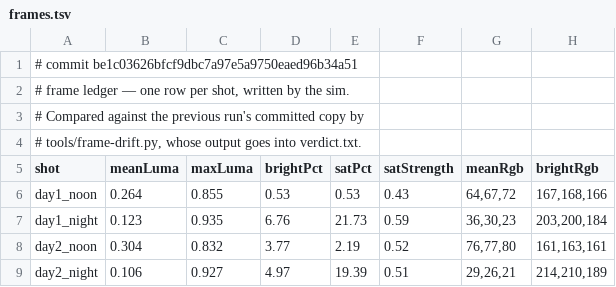
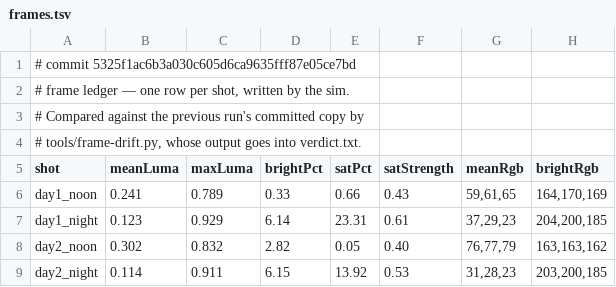
Before and after one commit to jsab258/wc26-picks, a TSV file: game-design/sim-shots/frames.tsv, drawn as a sheet; only a part is shown; the diff covers the shown part only.

```diff
--- a/game-design/sim-shots/frames.tsv
+++ b/game-design/sim-shots/frames.tsv
@@ -1,2 +1,2 @@
-# commit be1c03626bfcf9dbc7a97e5a9750eaed96b34a51
+# commit 5325f1ac6b3a030c605d6ca9635fff87e05ce7bd
 # frame ledger — one row per shot, written by the sim.
@@ -5,5 +5,5 @@
 shot	meanLuma	maxLuma	brightPct	satPct	satStrength	meanRgb	brightRgb
-day1_noon	0.264	0.855	0.53	0.53	0.43	64,67,72	167,168,166
-day1_night	0.123	0.935	6.76	21.73	0.59	36,30,23	203,200,184
-day2_noon	0.304	0.832	3.77	2.19	0.52	76,77,80	161,163,161
-day2_night	0.106	0.927	4.97	19.39	0.51	29,26,21	214,210,189
+day1_noon	0.241	0.789	0.33	0.66	0.43	59,61,65	164,170,169
+day1_night	0.123	0.929	6.14	23.31	0.61	37,29,23	204,200,185
+day2_noon	0.302	0.832	2.82	0.05	0.40	76,77,79	163,163,162
+day2_night	0.114	0.911	6.15	13.92	0.53	31,28,23	203,200,185
```
Also changed, not shown: 2 removed rows and 111 edited cells elsewhere in this file, 6 other files.
